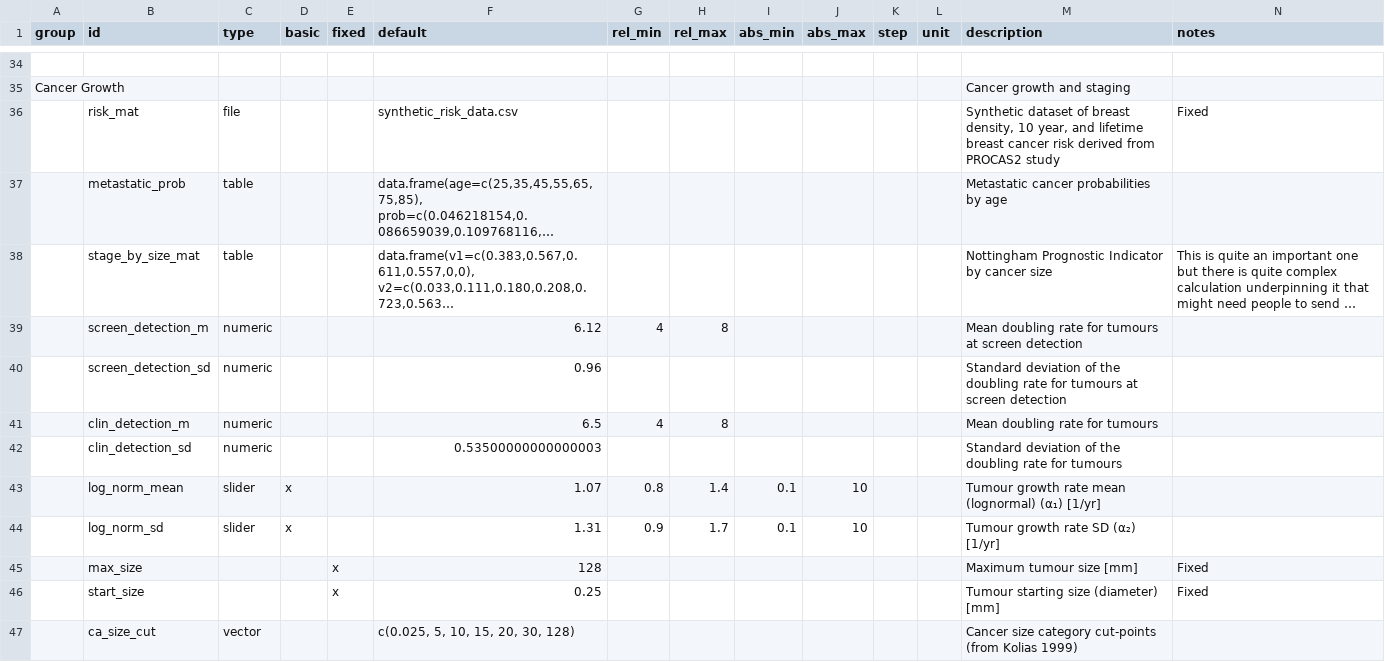
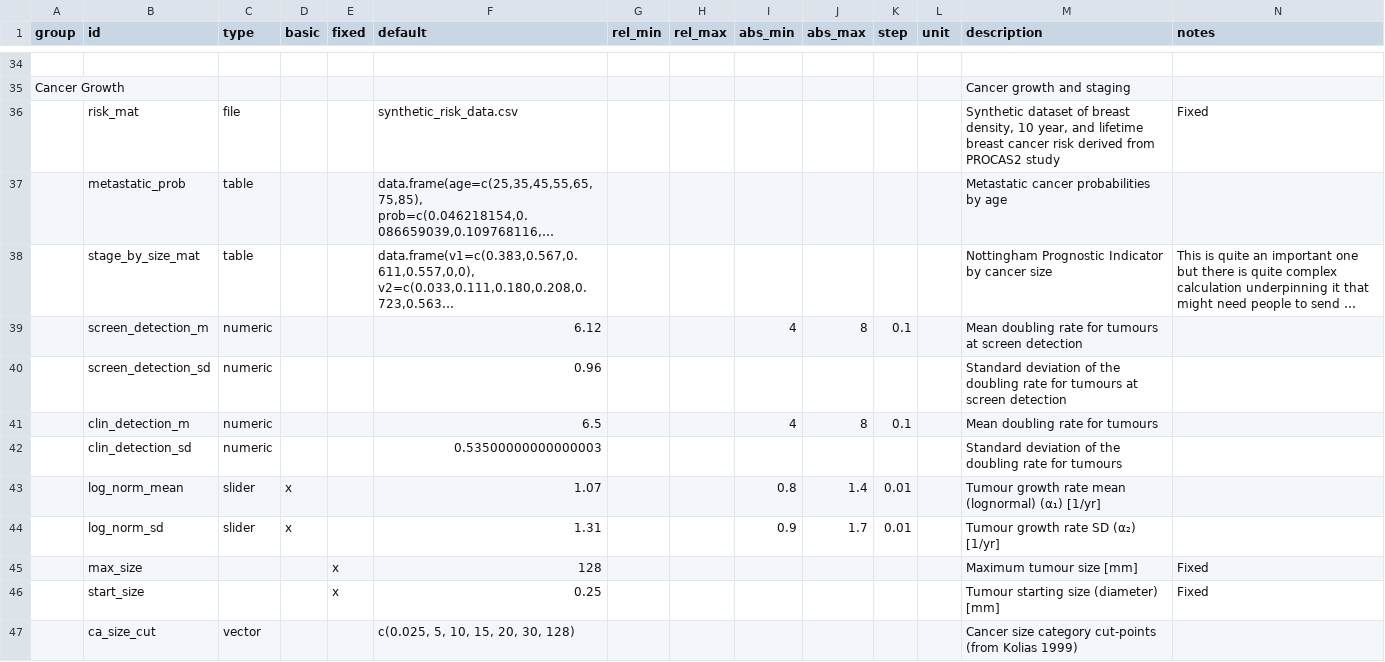
Before and after one commit to UoMResearchIT/MANC-RISK-SCREEN, a TSV file: data-raw/input_config.tsv, drawn as a sheet; only a part is shown, gaps mark what is left out; long unchanged cells end in …; the diff covers the shown part only; the diff names each change by its address in the sheet, - before the commit and + after, or states it on an @@ line.

```diff
--- a/data-raw/input_config.tsv
+++ b/data-raw/input_config.tsv
-G39 (rel_min): 4
+G39 (rel_min): (empty)
-H39 (rel_max): 8
+H39 (rel_max): (empty)
-I39 (abs_min): (empty)
+I39 (abs_min): 4
-J39 (abs_max): (empty)
+J39 (abs_max): 8
-K39 (step): (empty)
+K39 (step): 0.1
-G41 (rel_min): 4
+G41 (rel_min): (empty)
-H41 (rel_max): 8
+H41 (rel_max): (empty)
-I41 (abs_min): (empty)
+I41 (abs_min): 4
-J41 (abs_max): (empty)
+J41 (abs_max): 8
-K41 (step): (empty)
+K41 (step): 0.1
-G43 (rel_min): 0.8
+G43 (rel_min): (empty)
-H43 (rel_max): 1.4
+H43 (rel_max): (empty)
-I43 (abs_min): 0.1
+I43 (abs_min): 0.8
-J43 (abs_max): 10
+J43 (abs_max): 1.4
-K43:K44 (step): (empty)
+K43:K44 (step): 0.01
-G44 (rel_min): 0.9
+G44 (rel_min): (empty)
-H44 (rel_max): 1.7
+H44 (rel_max): (empty)
-I44 (abs_min): 0.1
+I44 (abs_min): 0.9
-J44 (abs_max): 10
+J44 (abs_max): 1.7
```
Also changed, not shown: 44 edited cells elsewhere in this file, 1 other file.
